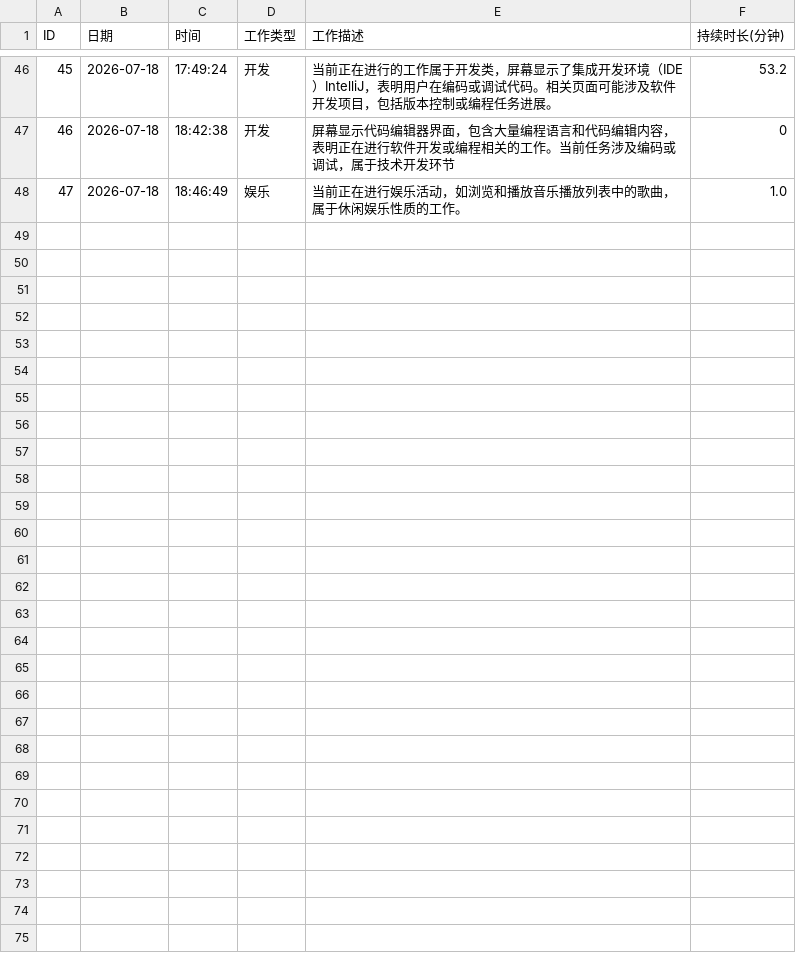
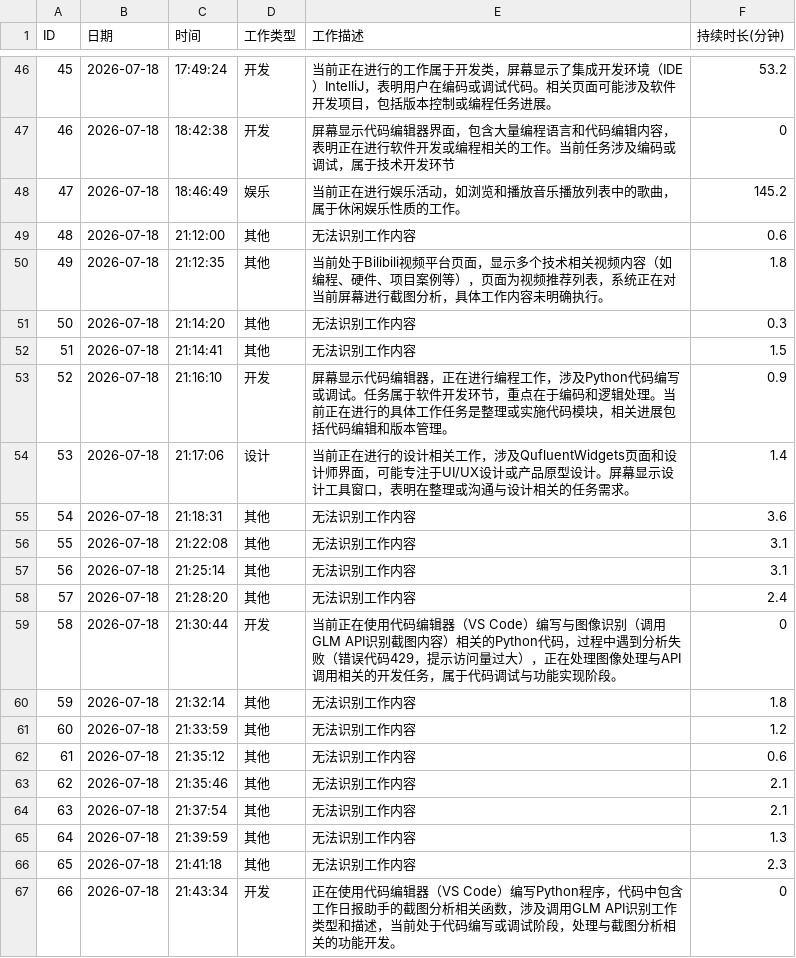
Before and after one commit to DGLZR/AI-daliy-check, a CSV file: data/records.csv, drawn as a sheet; only a part is shown, gaps mark what is left out.

```diff
--- a/data/records.csv
+++ b/data/records.csv
@@ -47,2 +47,21 @@
 46,2026-07-18,18:42:38,开发,屏幕显示代码编辑器界面，包含大量编程语言和代码编辑内容，表明正在进行软件开发或编程相关的工作。当前任务涉及编码或调试，属于技术开发环节,0
-47,2026-07-18,18:46:49,娱乐,当前正在进行娱乐活动，如浏览和播放音乐播放列表中的歌曲，属于休闲娱乐性质的工作。,1.0
+47,2026-07-18,18:46:49,娱乐,当前正在进行娱乐活动，如浏览和播放音乐播放列表中的歌曲，属于休闲娱乐性质的工作。,145.2
+48,2026-07-18,21:12:00,其他,无法识别工作内容,0.6
+49,2026-07-18,21:12:35,其他,当前处于Bilibili视频平台页面，显示多个技术相关视频内容（如编程、硬件、项目案例等），页面为视频推荐列表，系统正在对当前屏幕进行截图分析，具体工作内容未明确执行。,1.8
+50,2026-07-18,21:14:20,其他,无法识别工作内容,0.3
+51,2026-07-18,21:14:41,其他,无法识别工作内容,1.5
+52,2026-07-18,21:16:10,开发,屏幕显示代码编辑器，正在进行编程工作，涉及Python代码编写或调试。任务属于软件开发环节，重点在于编码和逻辑处理。当前正在进行的具体工作任务是整理或实施代码模块，相关进展包括代码编辑和版本管理。,0.9
+53,2026-07-18,21:17:06,设计,当前正在进行的设计相关工作，涉及QufluentWidgets页面和设计师界面，可能专注于UI/UX设计或产品原型设计。屏幕显示设计工具窗口，表明在整理或沟通与设计相关的任务需求。,1.4
+54,2026-07-18,21:18:31,其他,无法识别工作内容,3.6
+55,2026-07-18,21:22:08,其他,无法识别工作内容,3.1
+56,2026-07-18,21:25:14,其他,无法识别工作内容,3.1
+57,2026-07-18,21:28:20,其他,无法识别工作内容,2.4
+58,2026-07-18,21:30:44,开发,当前正在使用代码编辑器（VS Code）编写与图像识别（调用GLM API识别截图内容）相关的Python代码，过程中遇到分析失败（错误代码429，提示访问量过大），正在处理图像处理与API调用相关的开发任务，属于代码调试与功能实现阶段。,0
+59,2026-07-18,21:32:14,其他,无法识别工作内容,1.8
+60,2026-07-18,21:33:59,其他,无法识别工作内容,1.2
+61,2026-07-18,21:35:12,其他,无法识别工作内容,0.6
+62,2026-07-18,21:35:46,其他,无法识别工作内容,2.1
+63,2026-07-18,21:37:54,其他,无法识别工作内容,2.1
+64,2026-07-18,21:39:59,其他,无法识别工作内容,1.3
+65,2026-07-18,21:41:18,其他,无法识别工作内容,2.3
+66,2026-07-18,21:43:34,开发,正在使用代码编辑器（VS Code）编写Python程序，代码中包含工作日报助手的截图分析相关函数，涉及调用GLM API识别工作类型和描述，当前处于代码编写或调试阶段，处理与截图分析相关的功能开发。,0
```
Also changed, not shown: data/daily_summary.csv, 2 other files.
